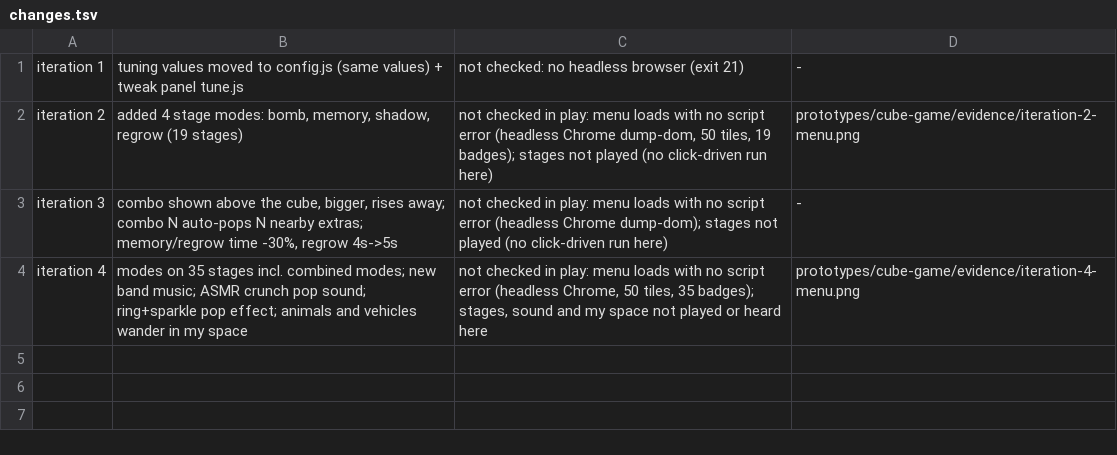
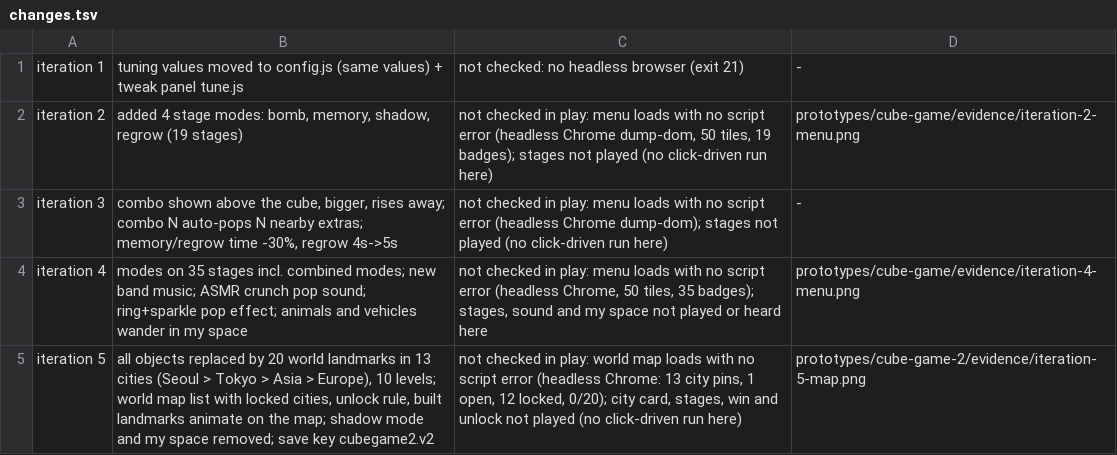
Before and after one commit to Moonsoo7/cube, a TSV file: evidence/changes.tsv, drawn as a sheet.

```diff
--- a/evidence/changes.tsv
+++ b/evidence/changes.tsv
@@ -4 +4,2 @@ iteration 3	combo shown above the cube, bigger, rises away; combo N auto-pops N
 iteration 4	modes on 35 stages incl. combined modes; new band music; ASMR crunch pop sound; ring+sparkle pop effect; animals and vehicles wander in my space	not checked in play: menu loads with no script error (headless Chrome, 50 tiles, 35 badges); stages, sound and my space not played or heard here	prototypes/cube-game/evidence/iteration-4-menu.png
+iteration 5	all objects replaced by 20 world landmarks in 13 cities (Seoul > Tokyo > Asia > Europe), 10 levels; world map list with locked cities, unlock rule, built landmarks animate on the map; shadow mode and my space removed; save key cubegame2.v2	not checked in play: world map loads with no script error (headless Chrome: 13 city pins, 1 open, 12 locked, 0/20); city card, stages, win and unlock not played (no click-driven run here)	prototypes/cube-game-2/evidence/iteration-5-map.png
```
Also changed, not shown: 5 other files.
